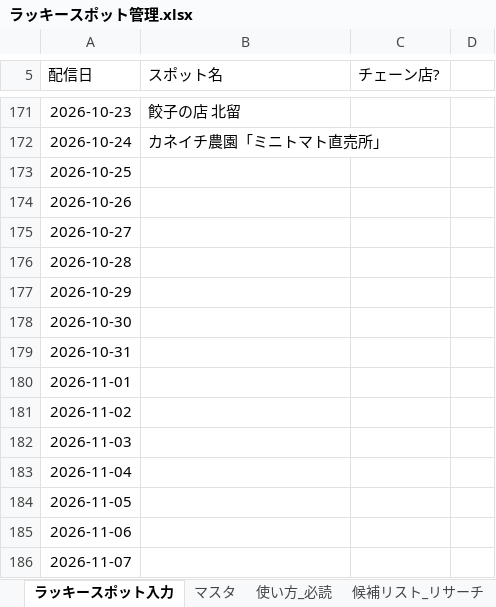
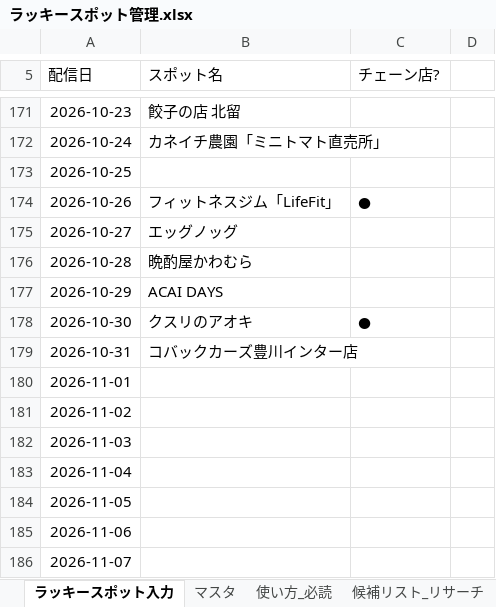
Before and after one commit to toyokawaguide/toyokawa-sns, an Excel workbook: uranai/data/ラッキースポット管理.xlsx, sheet ラッキースポット入力, drawn as a sheet; only a part is shown, gaps mark what is left out; values as stored, in another font and other column widths than the file's, no borders; the diff names each change by its address in the sheet, - before the commit and + after, or states it on an @@ line.

```diff
--- a/uranai/data/ラッキースポット管理.xlsx (sheet ラッキースポット入力)
+++ b/uranai/data/ラッキースポット管理.xlsx (sheet ラッキースポット入力)
-B174 (スポット名): (empty)
+B174 (スポット名): フィットネスジム「LifeFit」
-C174 (チェーン店?): (empty)
+C174 (チェーン店?): ●
-B175 (スポット名): (empty)
+B175 (スポット名): エッグノッグ
-B176 (スポット名): (empty)
+B176 (スポット名): 晩酌屋かわむら
-B177 (スポット名): (empty)
+B177 (スポット名): ACAI DAYS
-B178 (スポット名): (empty)
+B178 (スポット名): クスリのアオキ
-C178 (チェーン店?): (empty)
+C178 (チェーン店?): ●
-B179 (スポット名): (empty)
+B179 (スポット名): コバックカーズ豊川インター店
```
Also changed, not shown: uranai/data/生まれ年グループ.xlsx, uranai/data/町名グループ.xlsx.
